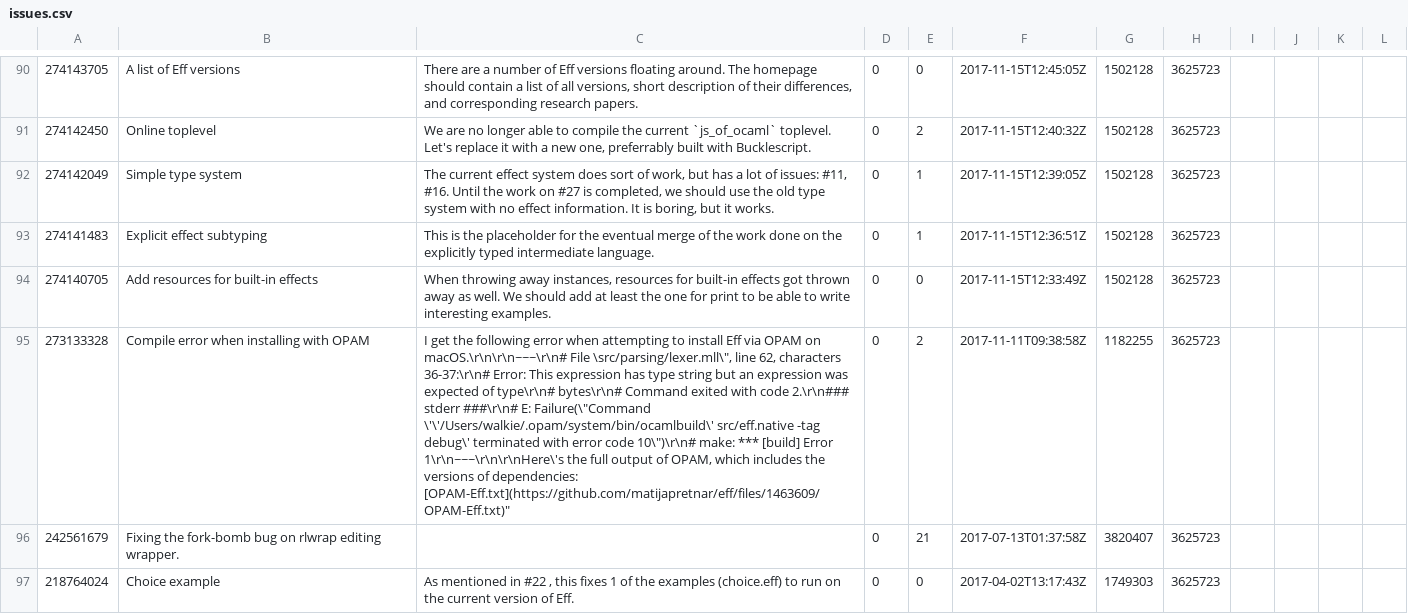
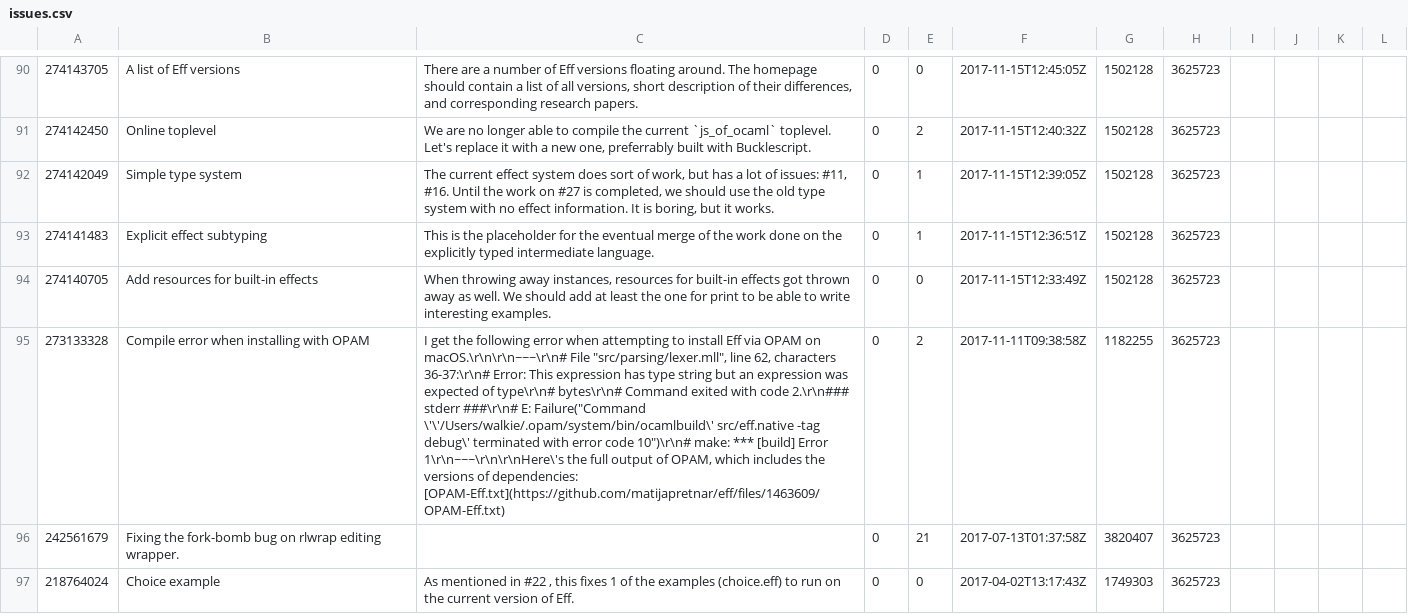
Before and after one commit to LukaFMF/GithubDatabase, a CSV file: src/data/issues.csv, drawn as a sheet; only a part is shown, gaps mark what is left out; the diff covers the shown part only; the diff names each change by its address in the sheet, - before the commit and + after, or states it on an @@ line.

```diff
--- a/src/data/issues.csv
+++ b/src/data/issues.csv
-C95: …macOS.\r\n\r\n~~~\r\n# File \src/parsing/lexer.mll\", line 62, characters 36-37:\r\n# Error: This expression has type string but an expression was expected of type\r\n# bytes\r\n# Command exited with code 2.\r\n### stderr ###\r\n# E: Failure(\"Command \'\'/Users/walkie/.opam/system/bin/ocamlbuild\' src/eff.native -tag debug\' terminated with error code 10\")\r\n# make: *** [build] Error 1\r\n~~~\r\n\r\nHere\'s the full output of OPAM, which includes the versions of dependencies: [OPAM-Eff.txt](https://github.com/matijapretnar/eff/files/1463609/OPAM-Eff.txt)"
+C95: …macOS.\r\n\r\n~~~\r\n# File "src/parsing/lexer.mll", line 62, characters 36-37:\r\n# Error: This expression has type string but an expression was expected of type\r\n# bytes\r\n# Command exited with code 2.\r\n### stderr ###\r\n# E: Failure("Command \'\'/Users/walkie/.opam/system/bin/ocamlbuild\' src/eff.native -tag debug\' terminated with error code 10")\r\n# make: *** [build] Error 1\r\n~~~\r\n\r\nHere\'s the full output of OPAM, which includes the versions of dependencies: [OPAM-Eff.txt](https://github.com/matijapretnar/eff/files/1463609/OPAM-Eff.txt)
```
Also changed, not shown: 54 edited cells elsewhere in this file, src/data/repositories.csv, src/data/users.csv, 18 other files.
